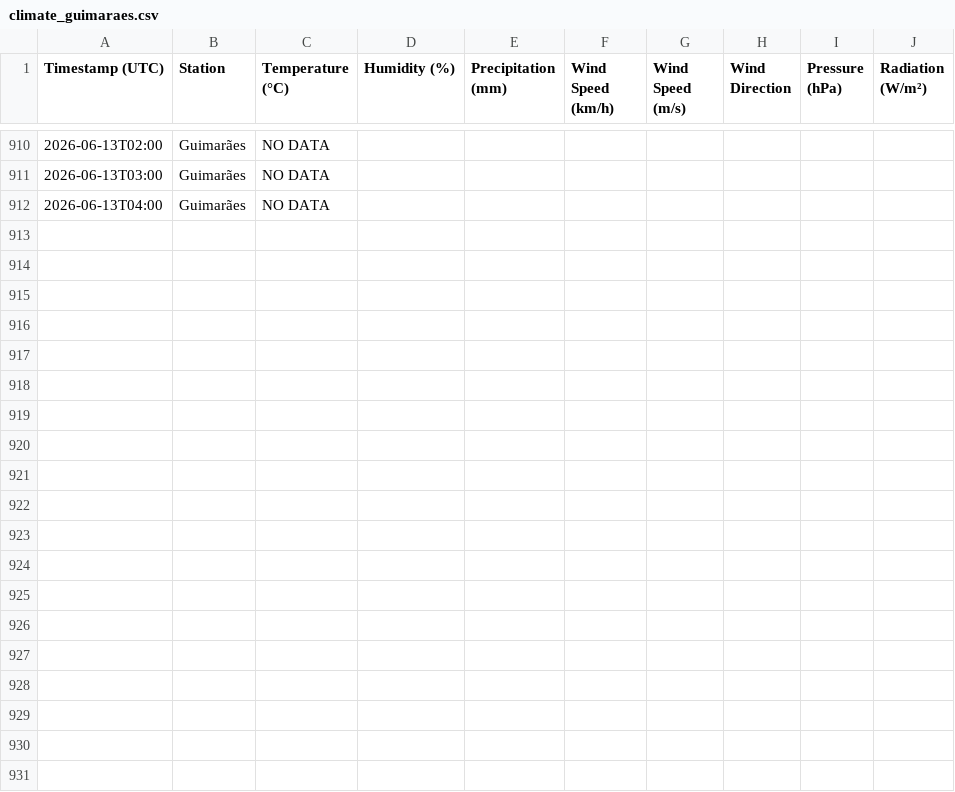
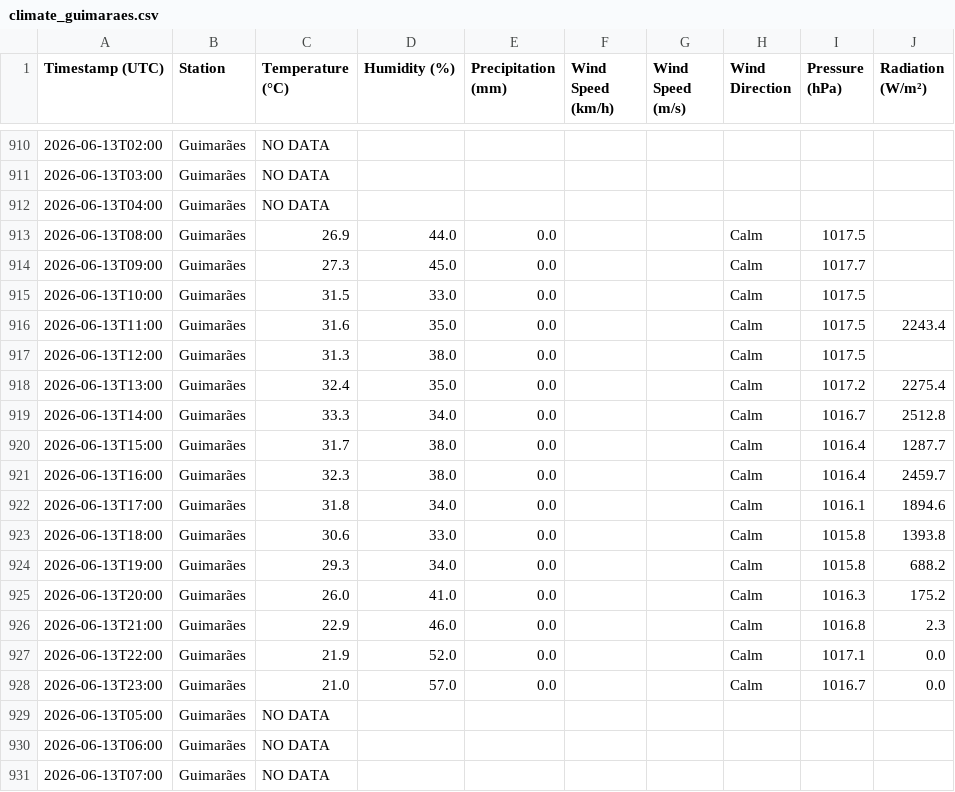
Before and after one commit to seikoyumetateoka/climate-guimaraes, a CSV file: data/climate_guimaraes.csv, drawn as a sheet; only a part is shown, gaps mark what is left out; the diff names each change by its address in the sheet, - before the commit and + after, or states it on an @@ line.

```diff
--- a/data/climate_guimaraes.csv
+++ b/data/climate_guimaraes.csv
+row 913: 2026-06-13T08:00 | Guimarães | 26.9 | 44.0 | 0.0 |  |  | Calm | 1017.5
+row 914: 2026-06-13T09:00 | Guimarães | 27.3 | 45.0 | 0.0 |  |  | Calm | 1017.7
+row 915: 2026-06-13T10:00 | Guimarães | 31.5 | 33.0 | 0.0 |  |  | Calm | 1017.5
+row 916: 2026-06-13T11:00 | Guimarães | 31.6 | 35.0 | 0.0 |  |  | Calm | 1017.5 | 2243.4
+row 917: 2026-06-13T12:00 | Guimarães | 31.3 | 38.0 | 0.0 |  |  | Calm | 1017.5
+row 918: 2026-06-13T13:00 | Guimarães | 32.4 | 35.0 | 0.0 |  |  | Calm | 1017.2 | 2275.4
+row 919: 2026-06-13T14:00 | Guimarães | 33.3 | 34.0 | 0.0 |  |  | Calm | 1016.7 | 2512.8
+row 920: 2026-06-13T15:00 | Guimarães | 31.7 | 38.0 | 0.0 |  |  | Calm | 1016.4 | 1287.7
+row 921: 2026-06-13T16:00 | Guimarães | 32.3 | 38.0 | 0.0 |  |  | Calm | 1016.4 | 2459.7
+row 922: 2026-06-13T17:00 | Guimarães | 31.8 | 34.0 | 0.0 |  |  | Calm | 1016.1 | 1894.6
+row 923: 2026-06-13T18:00 | Guimarães | 30.6 | 33.0 | 0.0 |  |  | Calm | 1015.8 | 1393.8
+row 924: 2026-06-13T19:00 | Guimarães | 29.3 | 34.0 | 0.0 |  |  | Calm | 1015.8 | 688.2
+row 925: 2026-06-13T20:00 | Guimarães | 26.0 | 41.0 | 0.0 |  |  | Calm | 1016.3 | 175.2
+row 926: 2026-06-13T21:00 | Guimarães | 22.9 | 46.0 | 0.0 |  |  | Calm | 1016.8 | 2.3
+row 927: 2026-06-13T22:00 | Guimarães | 21.9 | 52.0 | 0.0 |  |  | Calm | 1017.1 | 0.0
+row 928: 2026-06-13T23:00 | Guimarães | 21.0 | 57.0 | 0.0 |  |  | Calm | 1016.7 | 0.0
+row 929: 2026-06-13T05:00 | Guimarães | NO DATA
+row 930: 2026-06-13T06:00 | Guimarães | NO DATA
+row 931: 2026-06-13T07:00 | Guimarães | NO DATA
```
